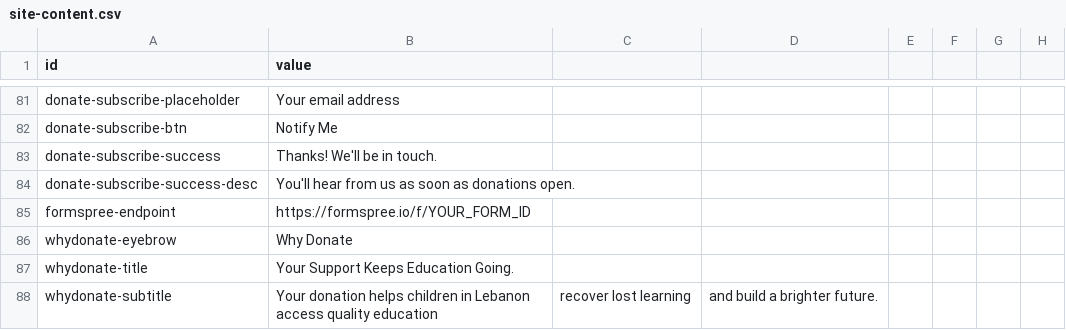
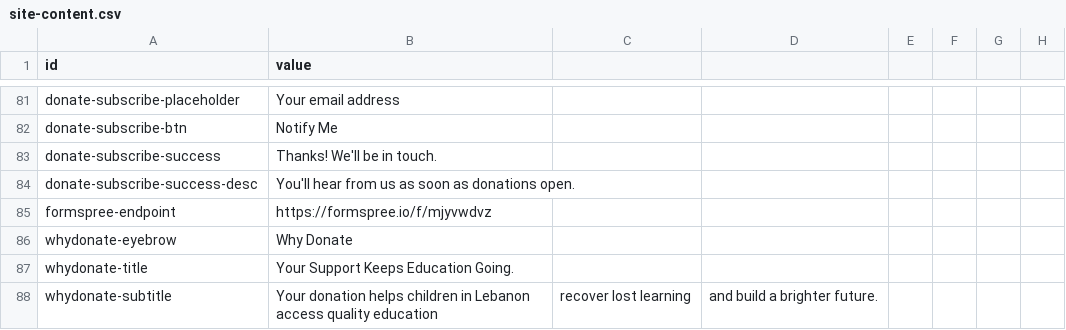
Before and after one commit to Lebanese-Alternative-Learning/friendsoflal, a CSV file: src/data/site-content.csv, drawn as a sheet; only a part is shown, gaps mark what is left out.

```diff
--- a/src/data/site-content.csv
+++ b/src/data/site-content.csv
@@ -84,3 +84,3 @@ donate-subscribe-success,Thanks! We'll be in touch.
 donate-subscribe-success-desc,You'll hear from us as soon as donations open.
-formspree-endpoint,https://formspree.io/f/YOUR_FORM_ID
+formspree-endpoint,https://formspree.io/f/mjyvwdvz
 whydonate-eyebrow,Why Donate
```
